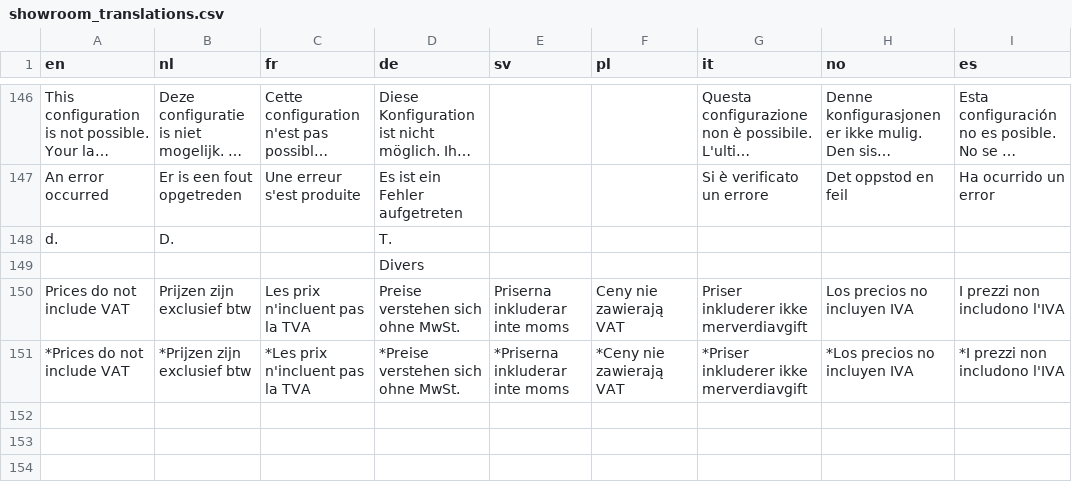
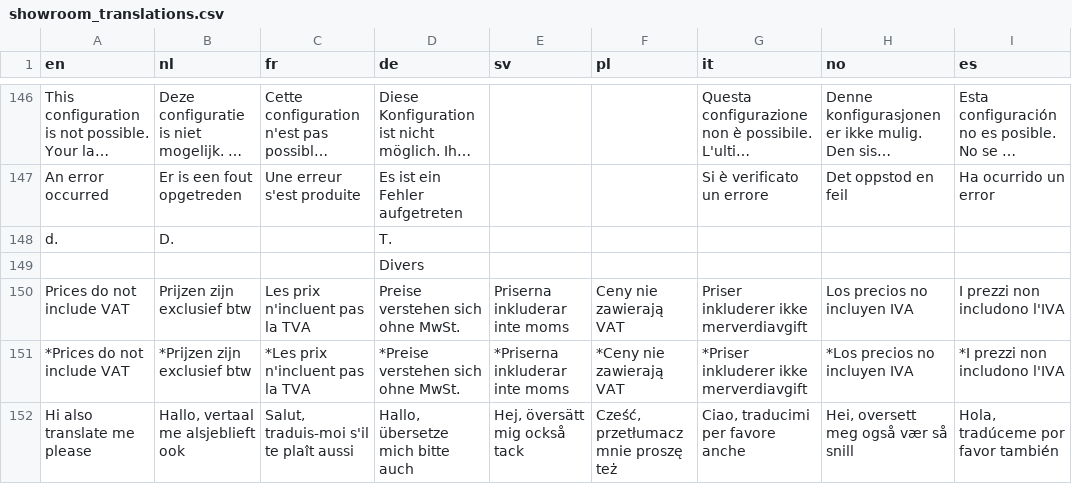
Before and after one commit to Elfsquad/translations, a CSV file: showroom_translations.csv, drawn as a sheet; only a part is shown, gaps mark what is left out; long unchanged cells end in ….

```diff
--- a/showroom_translations.csv
+++ b/showroom_translations.csv
@@ -151 +151,2 @@ Prices do not include VAT;Prijzen zijn exclusief btw;Les prix n'incluent pas la
 *Prices do not include VAT;*Prijzen zijn exclusief btw;*Les prix n'incluent pas la TVA;*Preise verstehen sich ohne MwSt.;*Priserna inkluderar inte moms;*Ceny nie zawierają VAT;*Priser inkluderer ikke merverdiavgift;*Los precios no incluyen IVA;*I prezzi non includono l'IVA
+Hi also translate me please;Hallo, vertaal me alsjeblieft ook;Salut, traduis-moi s'il te plaît aussi;Hallo, übersetze mich bitte auch;Hej, översätt mig också tack;Cześć, przetłumacz mnie proszę też;Ciao, traducimi per favore anche;Hei, oversett meg også vær så snill;Hola, tradúceme por favor también
```
